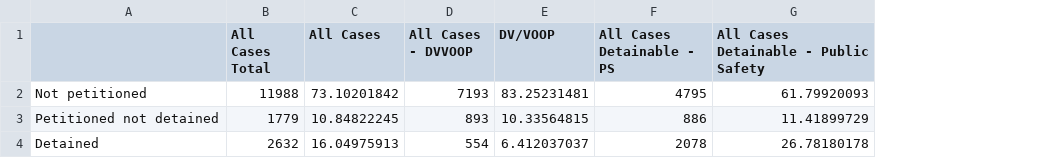
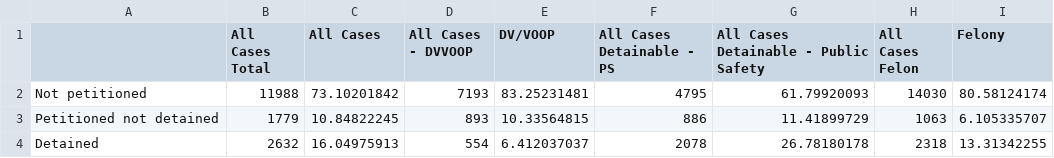
Before and after one commit to dstemenluc/CCJ.Illinois, a CSV file: Cook Court Outcomes/Petitions and Detention for detainable caseas.csv, drawn as a sheet; the diff names each change by its address in the sheet, - before the commit and + after, or states it on an @@ line.

Commit message:
Update Petitions and Detention for detainable caseas.csv

```diff
--- a/Cook Court Outcomes/Petitions and Detention for detainable caseas.csv
+++ b/Cook Court Outcomes/Petitions and Detention for detainable caseas.csv
+column H (All Cases Felon), rows 2-4: 14030 | 1063 | 2318
+column I (Felony), rows 2-4: 80.58124174 | 6.105335707 | 13.31342255
```
